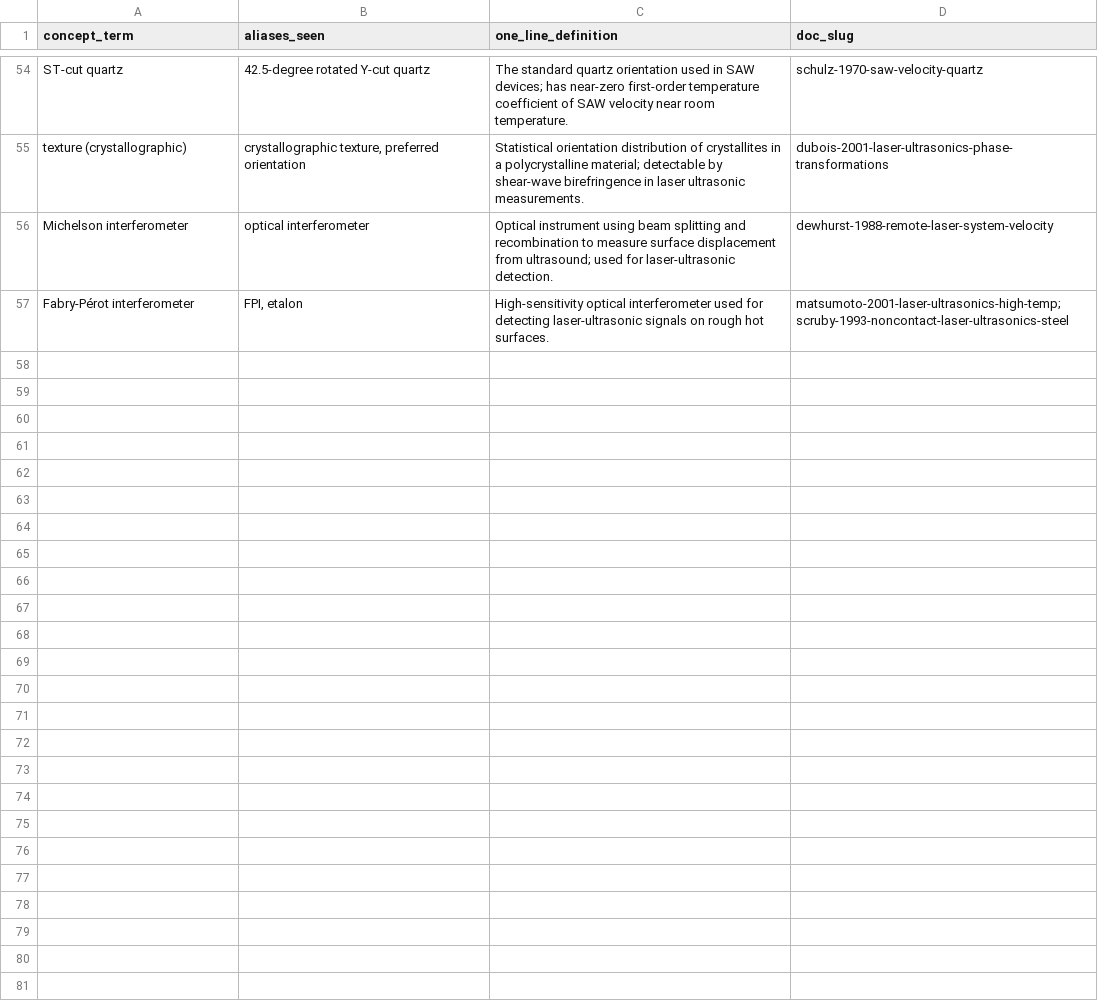
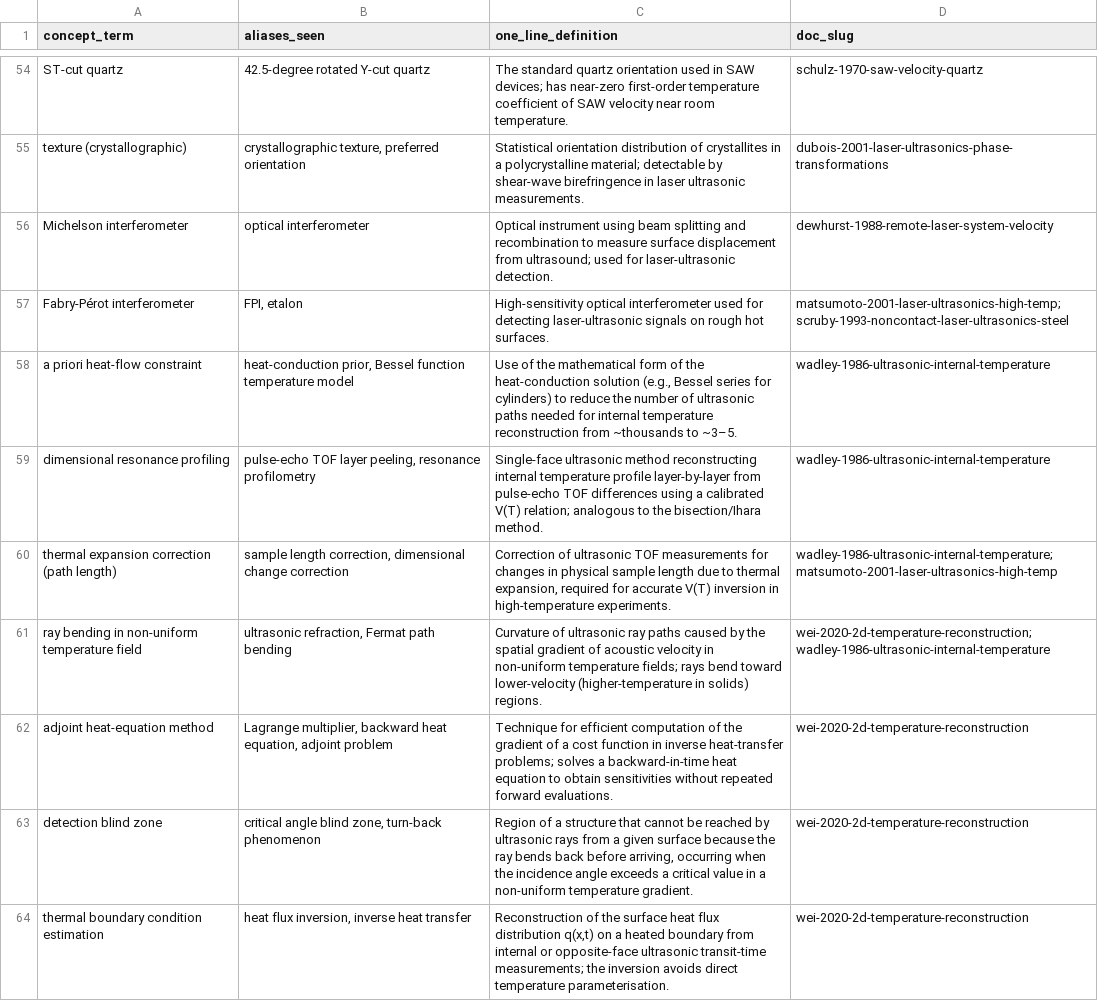
Before and after one commit to KarmaPoliceGitRepo/planets, a TSV file: learning/literatures/notes/effect-of-temperature/_concepts.tsv, drawn as a sheet; only a part is shown, gaps mark what is left out.

```diff
--- a/learning/literatures/notes/effect-of-temperature/_concepts.tsv
+++ b/learning/literatures/notes/effect-of-temperature/_concepts.tsv
@@ -57 +57,8 @@ Michelson interferometer	optical interferometer	Optical instrument using beam sp
 Fabry-Pérot interferometer	FPI, etalon	High-sensitivity optical interferometer used for detecting laser-ultrasonic signals on rough hot surfaces.	matsumoto-2001-laser-ultrasonics-high-temp; scruby-1993-noncontact-laser-ultrasonics-steel
+a priori heat-flow constraint	heat-conduction prior, Bessel function temperature model	Use of the mathematical form of the heat-conduction solution (e.g., Bessel series for cylinders) to reduce the number of ultrasonic paths needed for internal temperature reconstruction from ~thousands to ~3–5.	wadley-1986-ultrasonic-internal-temperature
+dimensional resonance profiling	pulse-echo TOF layer peeling, resonance profilometry	Single-face ultrasonic method reconstructing internal temperature profile layer-by-layer from pulse-echo TOF differences using a calibrated V(T) relation; analogous to the bisection/Ihara method.	wadley-1986-ultrasonic-internal-temperature
+thermal expansion correction (path length)	sample length correction, dimensional change correction	Correction of ultrasonic TOF measurements for changes in physical sample length due to thermal expansion, required for accurate V(T) inversion in high-temperature experiments.	wadley-1986-ultrasonic-internal-temperature; matsumoto-2001-laser-ultrasonics-high-temp
+ray bending in non-uniform temperature field	ultrasonic refraction, Fermat path bending	Curvature of ultrasonic ray paths caused by the spatial gradient of acoustic velocity in non-uniform temperature fields; rays bend toward lower-velocity (higher-temperature in solids) regions.	wei-2020-2d-temperature-reconstruction; wadley-1986-ultrasonic-internal-temperature
+adjoint heat-equation method	Lagrange multiplier, backward heat equation, adjoint problem	Technique for efficient computation of the gradient of a cost function in inverse heat-transfer problems; solves a backward-in-time heat equation to obtain sensitivities without repeated forward evaluations.	wei-2020-2d-temperature-reconstruction
+detection blind zone	critical angle blind zone, turn-back phenomenon	Region of a structure that cannot be reached by ultrasonic rays from a given surface because the ray bends back before arriving, occurring when the incidence angle exceeds a critical value in a non-uniform temperature gradient.	wei-2020-2d-temperature-reconstruction
+thermal boundary condition estimation	heat flux inversion, inverse heat transfer	Reconstruction of the surface heat flux distribution q(x,t) on a heated boundary from internal or opposite-face ultrasonic transit-time measurements; the inversion avoids direct temperature parameterisation.	wei-2020-2d-temperature-reconstruction
```
Also changed, not shown: learning/literatures/_deep_read_queue.tsv, learning/literatures/notes/effect-of-stress/_manifest.tsv, 47 other files.
